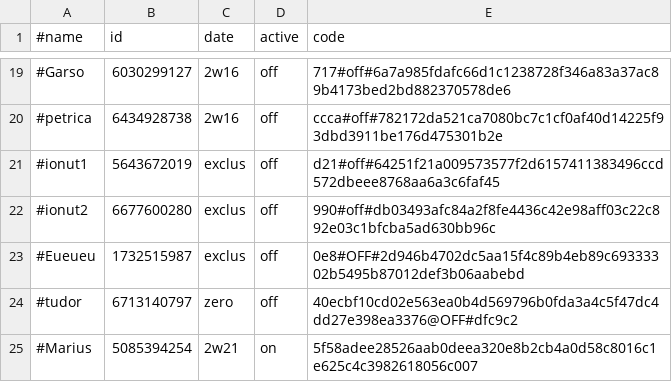
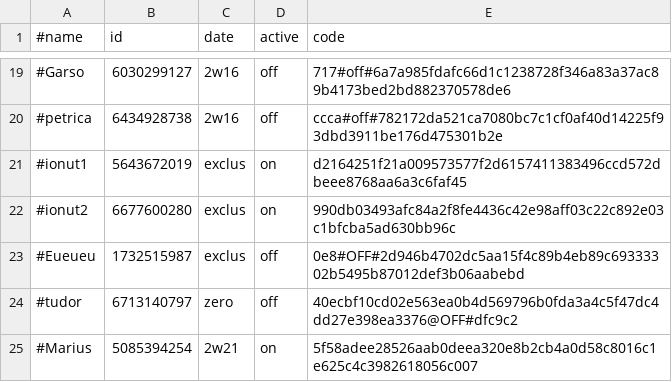
Before and after one commit to b3tin4/pro, a CSV file: gc/auth.csv, drawn as a sheet; only a part is shown, gaps mark what is left out.

Commit message:
Update auth.csv

```diff
--- a/gc/auth.csv
+++ b/gc/auth.csv
@@ -20,4 +20,4 @@
 #petrica,6434928738,2w16,off,ccca#off#782172da521ca7080bc7c1cf0af40d14225f93dbd3911be176d475301b2e
-#ionut1,5643672019,exclus,off,d21#off#64251f21a009573577f2d6157411383496ccd572dbeee8768aa6a3c6faf45
-#ionut2,6677600280,exclus,off,990#off#db03493afc84a2f8fe4436c42e98aff03c22c892e03c1bfcba5ad630bb96c
+#ionut1,5643672019,exclus,on,d2164251f21a009573577f2d6157411383496ccd572dbeee8768aa6a3c6faf45
+#ionut2,6677600280,exclus,on,990db03493afc84a2f8fe4436c42e98aff03c22c892e03c1bfcba5ad630bb96c
 #Eueueu,1732515987,exclus,off,0e8#OFF#2d946b4702dc5aa15f4c89b4eb89c69333302b5495b87012def3b06aabebd
```
